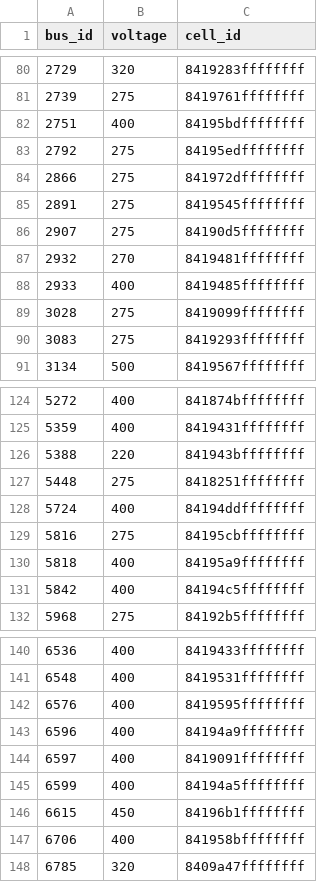
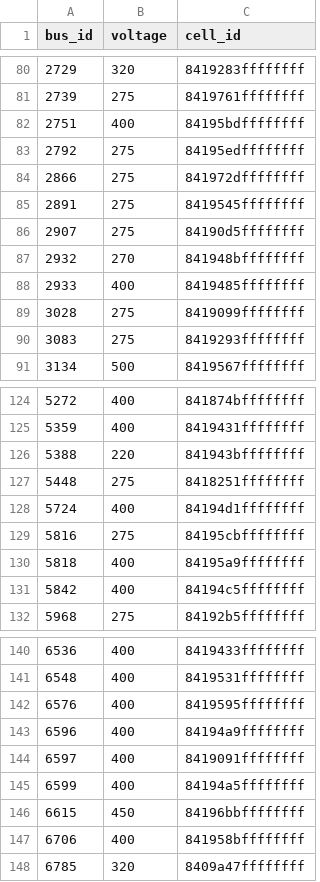
Before and after one commit to TheWorldSim/world-sim-data, a CSV file: data/grid_electrical/processed/uk/h3r4/buses.csv, drawn as a sheet; only a part is shown, gaps mark what is left out.

Commit message:
Move modify_grid fudge into python processing code

```diff
--- a/data/grid_electrical/processed/uk/h3r4/buses.csv
+++ b/data/grid_electrical/processed/uk/h3r4/buses.csv
@@ -86,3 +86,3 @@ bus_id,voltage,cell_id
 2907,275,84190d5ffffffff
-2932,270,8419481ffffffff
+2932,270,841948bffffffff
 2933,400,8419485ffffffff
@@ -127,3 +127,3 @@ bus_id,voltage,cell_id
 5448,275,8418251ffffffff
-5724,400,84194ddffffffff
+5724,400,84194d1ffffffff
 5816,275,84195cbffffffff
@@ -145,3 +145,3 @@ bus_id,voltage,cell_id
 6599,400,84194a5ffffffff
-6615,450,84196b1ffffffff
+6615,450,84196bbffffffff
 6706,400,841958bffffffff
```
Also changed, not shown: data/grid_electrical/processed/uk/h3r4/links.csv, 4 other files.
